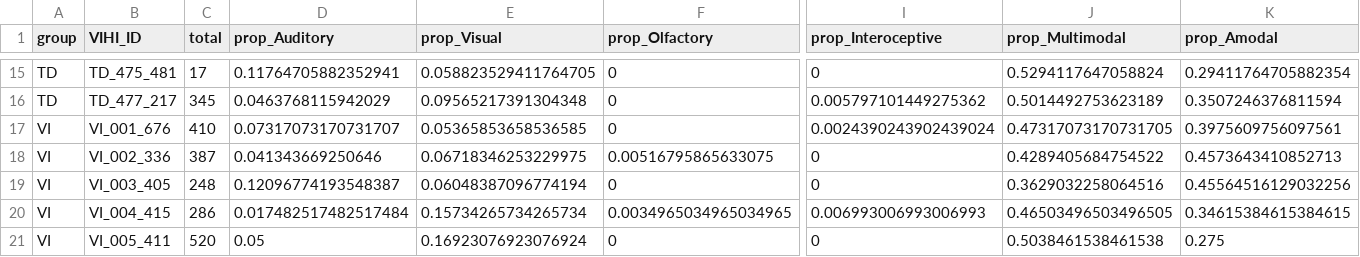
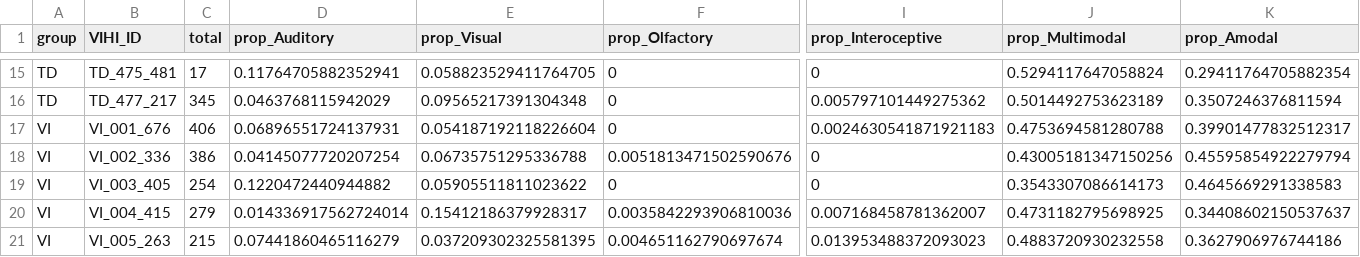
Before and after one commit to BergelsonLab/input_quality, a CSV file: data/LENA/Transcripts/Derived/sensory_props_wide.csv, drawn as a sheet; only a part is shown, gaps mark what is left out; removed rows and columns are numbered as before the commit, all else as after; rows hold the shown columns only; the diff covers the shown part only; the diff names each change by its address in the sheet, - before the commit and + after, or states it on an @@ line.

```diff
--- a/data/LENA/Transcripts/Derived/sensory_props_wide.csv
+++ b/data/LENA/Transcripts/Derived/sensory_props_wide.csv
-C17 (total): 410
+C17 (total): 406
-D17 (prop_Auditory): 0.07317073170731707
+D17 (prop_Auditory): 0.06896551724137931
-E17 (prop_Visual): 0.05365853658536585
+E17 (prop_Visual): 0.054187192118226604
-I17 (prop_Interoceptive): 0.0024390243902439024
+I17 (prop_Interoceptive): 0.0024630541871921183
-J17 (prop_Multimodal): 0.47317073170731705
+J17 (prop_Multimodal): 0.4753694581280788
-K17 (prop_Amodal): 0.3975609756097561
+K17 (prop_Amodal): 0.39901477832512317
-C18 (total): 387
+C18 (total): 386
-D18 (prop_Auditory): 0.041343669250646
+D18 (prop_Auditory): 0.04145077720207254
-E18 (prop_Visual): 0.06718346253229975
+E18 (prop_Visual): 0.06735751295336788
-F18 (prop_Olfactory): 0.00516795865633075
+F18 (prop_Olfactory): 0.0051813471502590676
-J18 (prop_Multimodal): 0.4289405684754522
+J18 (prop_Multimodal): 0.43005181347150256
-K18 (prop_Amodal): 0.4573643410852713
+K18 (prop_Amodal): 0.45595854922279794
-C19 (total): 248
+C19 (total): 254
-D19 (prop_Auditory): 0.12096774193548387
+D19 (prop_Auditory): 0.1220472440944882
-E19 (prop_Visual): 0.06048387096774194
+E19 (prop_Visual): 0.05905511811023622
-J19 (prop_Multimodal): 0.3629032258064516
+J19 (prop_Multimodal): 0.3543307086614173
-K19 (prop_Amodal): 0.45564516129032256
+K19 (prop_Amodal): 0.4645669291338583
-C20 (total): 286
+C20 (total): 279
-D20 (prop_Auditory): 0.017482517482517484
+D20 (prop_Auditory): 0.014336917562724014
-E20 (prop_Visual): 0.15734265734265734
+E20 (prop_Visual): 0.15412186379928317
-F20 (prop_Olfactory): 0.0034965034965034965
+F20 (prop_Olfactory): 0.0035842293906810036
-I20 (prop_Interoceptive): 0.006993006993006993
+I20 (prop_Interoceptive): 0.007168458781362007
-J20 (prop_Multimodal): 0.46503496503496505
+J20 (prop_Multimodal): 0.4731182795698925
-K20 (prop_Amodal): 0.34615384615384615
+K20 (prop_Amodal): 0.34408602150537637
-row 21: VI | VI_005_411 | 520 | 0.05 | 0.16923076923076924 | 0 | 0 | 0.5038461538461538 | 0.275
+row 21: VI | VI_005_263 | 215 | 0.07441860465116279 | 0.037209302325581395 | 0.004651162790697674 | 0.013953488372093023 | 0.4883720930232558 | 0.3627906976744186
```
Also changed, not shown: 99 edited cells elsewhere in this file, data/LENA/Transcripts/Derived/TTR_calculations.csv, data/LENA/Transcripts/Derived/lotta_data.csv, 25 other files.
